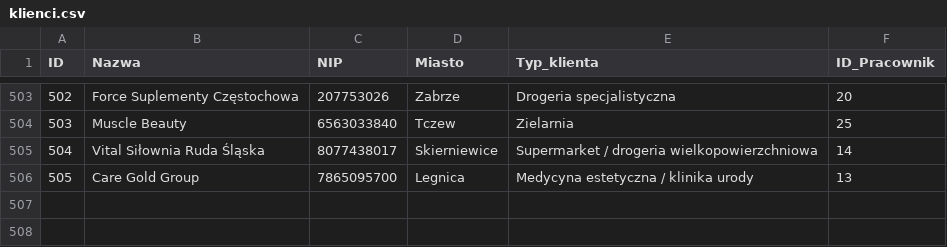
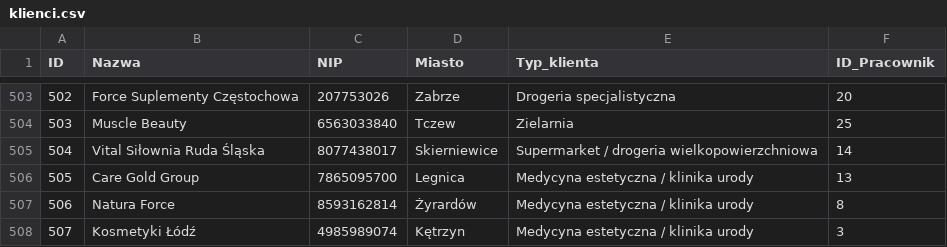
Before and after one commit to abazela/generator-danych, a CSV file: dane_csv/klienci.csv, drawn as a sheet; only a part is shown, gaps mark what is left out; the diff names each change by its address in the sheet, - before the commit and + after, or states it on an @@ line.

```diff
--- a/dane_csv/klienci.csv
+++ b/dane_csv/klienci.csv
+row 507: 506 | Natura Force | 8593162814 | Żyrardów | Medycyna estetyczna / klinika urody | 8
+row 508: 507 | Kosmetyki Łódź | 4985989074 | Kętrzyn | Medycyna estetyczna / klinika urody | 3
```
Also changed, not shown: dane_csv/pozycje_zamowienie.csv, dane_csv/zamowienia.csv.
